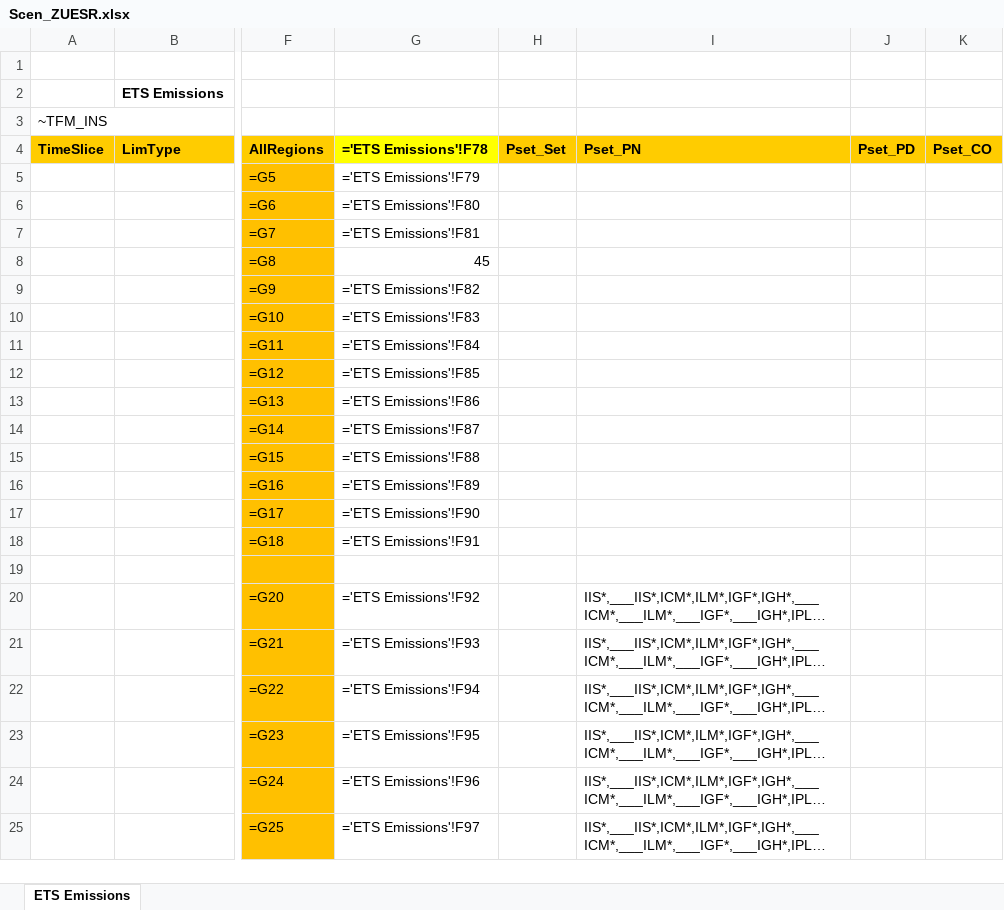
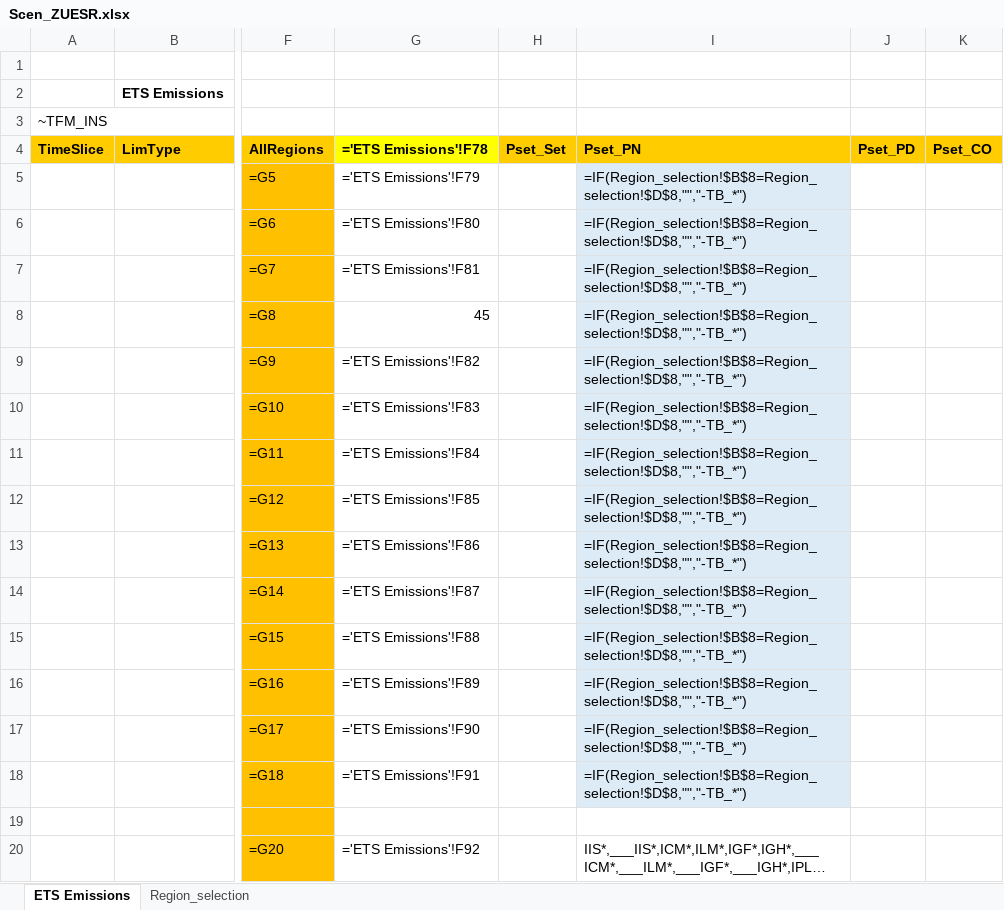
Before and after one commit to Padam-Adhikari/TIMES_FIN_REG, an Excel workbook: Reg-FINTIMES/SuppXLS/Scen_ZUESR.xlsx, sheet ETS Emissions, drawn as a sheet; only a part is shown, gaps mark what is left out; the shorter side is filled out with more unchanged rows; long unchanged cells end in …; values as stored, in another font and other column widths than the file's, no borders; formulas are shown in place of their values; the diff covers the shown part only; the diff names each change by its address in the sheet, - before the commit and + after, or states it on an @@ line.

```diff
--- a/Reg-FINTIMES/SuppXLS/Scen_ZUESR.xlsx (sheet ETS Emissions)
+++ b/Reg-FINTIMES/SuppXLS/Scen_ZUESR.xlsx (sheet ETS Emissions)
+sheet tab: Region_selection
-I5:I18: (empty)
+I5:I18: =IF(Region_selection!$B$8=Region_selection!$D$8,"","-TB_*")
-I5:I18 fill: none
+I5:I18 fill: #DDEBF7
```
Also changed, not shown: 23 edited cells and cell formats elsewhere in this sheet, Reg-FINTIMES/SuppXLS/Scen_ZUseTrnEff_From_Eurostat.xlsx, 14 other files.
